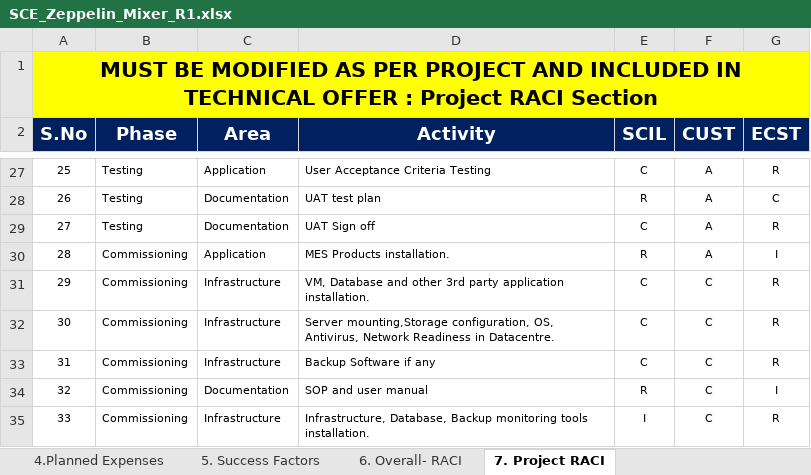
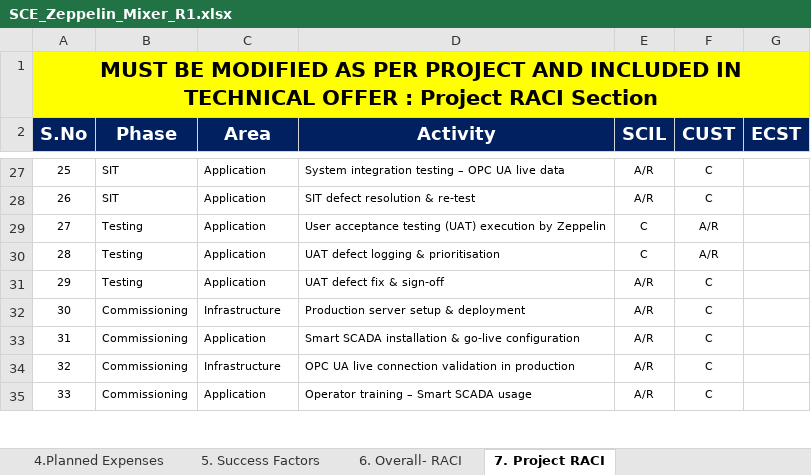
Before and after one commit to Sanjaygoyal997/Enquery, an Excel workbook: SCE_Zeppelin_Mixer_R1.xlsx, sheet 7. Project RACI, drawn as a sheet; only a part is shown, gaps mark what is left out; values as stored, in another font and other column widths than the file's, no borders; conditional formats and table styles not drawn; the diff covers the shown part only; the diff names each change by its address in the sheet, - before the commit and + after, or states it on an @@ line.

```diff
--- a/SCE_Zeppelin_Mixer_R1.xlsx (sheet 7. Project RACI)
+++ b/SCE_Zeppelin_Mixer_R1.xlsx (sheet 7. Project RACI)
-B27:B28 (Phase): Testing
+B27:B28 (Phase): SIT
-D27 (Activity): User Acceptance Criteria Testing
+D27 (Activity): System integration testing – OPC UA live data
-E27 (SCIL): C
+E27 (SCIL): A/R
-F27:F28 (CUST): A
+F27:F28 (CUST): C
-G27 (ECST): R
+G27 (ECST): (empty)
-C28:C29 (Area): Documentation
+C28:C29 (Area): Application
-D28 (Activity): UAT test plan
+D28 (Activity): SIT defect resolution & re-test
-E28 (SCIL): R
+E28 (SCIL): A/R
-G28 (ECST): C
+G28 (ECST): (empty)
-D29 (Activity): UAT Sign off
+D29 (Activity): User acceptance testing (UAT) execution by Zeppelin
-F29:F30 (CUST): A
+F29:F30 (CUST): A/R
-G29 (ECST): R
+G29 (ECST): (empty)
-B30:B31 (Phase): Commissioning
+B30:B31 (Phase): Testing
-D30 (Activity): MES Products installation.
+D30 (Activity): UAT defect logging & prioritisation
-E30 (SCIL): R
+E30 (SCIL): C
-G30 (ECST): I
+G30 (ECST): (empty)
-C31 (Area): Infrastructure
+C31 (Area): Application
-D31 (Activity): VM, Database and other 3rd party application installation.
+D31 (Activity): UAT defect fix & sign-off
-E31:E33 (SCIL): C
+E31:E33 (SCIL): A/R
-G31:G33 (ECST): R
+G31:G33 (ECST): (empty)
-D32 (Activity): Server mounting,Storage configuration, OS, Antivirus, Network Readiness in Datacentre.
+D32 (Activity): Production server setup & deployment
-C33 (Area): Infrastructure
+C33 (Area): Application
-D33 (Activity): Backup Software if any
+D33 (Activity): Smart SCADA installation & go-live configuration
-C34 (Area): Documentation
+C34 (Area): Infrastructure
-D34 (Activity): SOP and user manual
+D34 (Activity): OPC UA live connection validation in production
-E34 (SCIL): R
+E34 (SCIL): A/R
-G34 (ECST): I
+G34 (ECST): (empty)
-C35 (Area): Infrastructure
+C35 (Area): Application
-D35 (Activity): Infrastructure, Database, Backup monitoring tools installation.
+D35 (Activity): Operator training – Smart SCADA usage
-E35 (SCIL): I
+E35 (SCIL): A/R
-G35 (ECST): R
+G35 (ECST): (empty)
```
Also changed, not shown: 154 edited cells elsewhere in this sheet, sheet 6. Overall- RACI.
